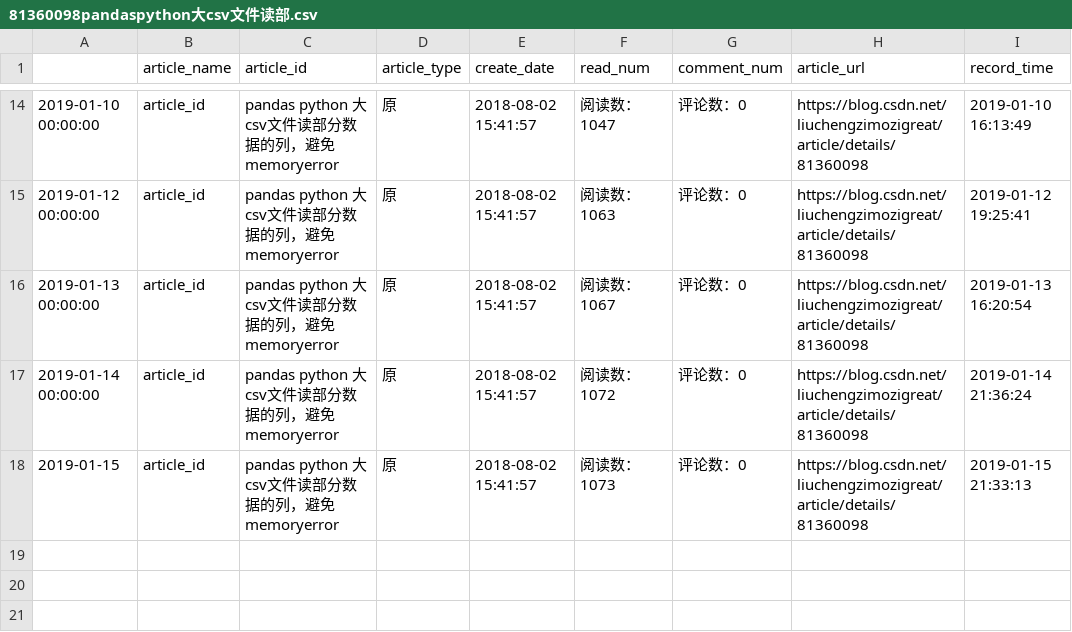
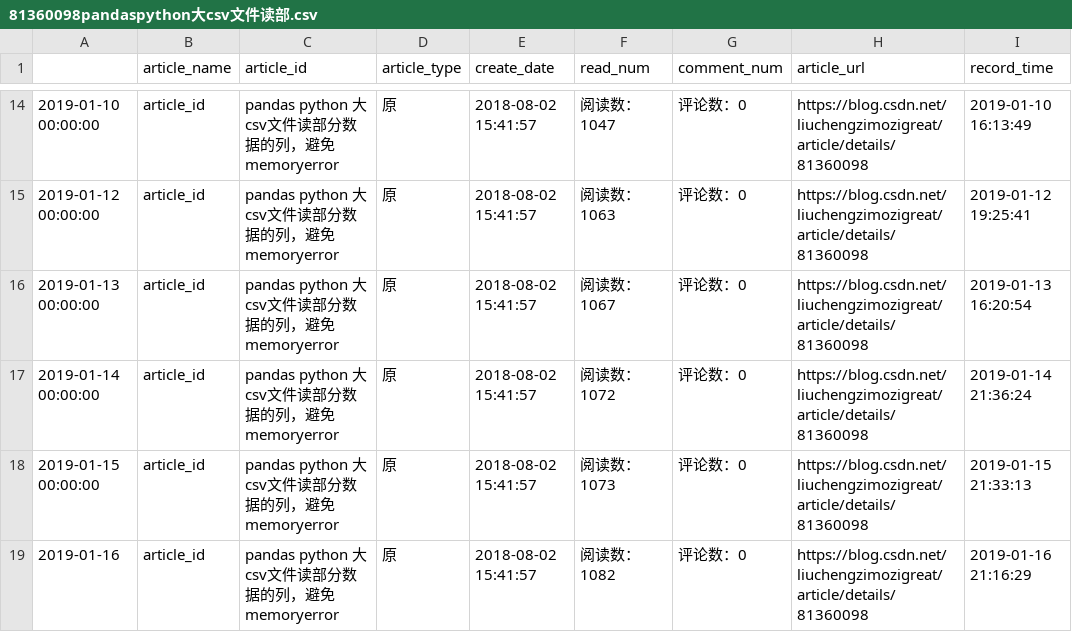
Before and after one commit to liuchengzimozigreat/learining_scraping, a CSV file: my_blog_info/81360098pandaspython大csv文件读部.csv, drawn as a sheet; only a part is shown, gaps mark what is left out.

```diff
--- a/my_blog_info/81360098pandaspython大csv文件读部.csv
+++ b/my_blog_info/81360098pandaspython大csv文件读部.csv
@@ -17,2 +17,3 @@
 2019-01-14 00:00:00,article_id,pandas python 大csv文件读部分数据的列，避免memoryerror,原,2018-08-02 15:41:57,阅读数：1072,评论数：0,https://blog.csdn.net/liuchengzimozigreat/article/details/81360098,2019-01-14 21:36:24
-2019-01-15,article_id,pandas python 大csv文件读部分数据的列，避免memoryerror,原,2018-08-02 15:41:57,阅读数：1073,评论数：0,https://blog.csdn.net/liuchengzimozigreat/article/details/81360098,2019-01-15 21:33:13
+2019-01-15 00:00:00,article_id,pandas python 大csv文件读部分数据的列，避免memoryerror,原,2018-08-02 15:41:57,阅读数：1073,评论数：0,https://blog.csdn.net/liuchengzimozigreat/article/details/81360098,2019-01-15 21:33:13
+2019-01-16,article_id,pandas python 大csv文件读部分数据的列，避免memoryerror,原,2018-08-02 15:41:57,阅读数：1082,评论数：0,https://blog.csdn.net/liuchengzimozigreat/article/details/81360098,2019-01-16 21:16:29
```
Also changed, not shown: my_blog_info/82348651ValueErrorFormatjpgi.csv, my_blog_info/82349689python画大量子图报错.csv, 32 other files.
